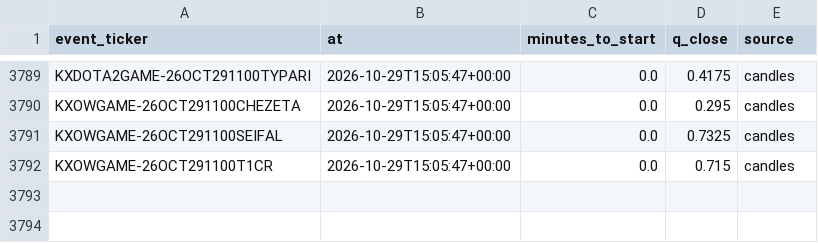
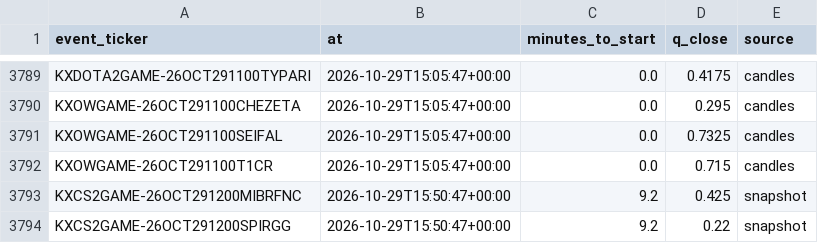
Before and after one commit to nathangin/esports-betting, a CSV file: state/paper/closes.csv, drawn as a sheet; only a part is shown, gaps mark what is left out.

```diff
--- a/state/paper/closes.csv
+++ b/state/paper/closes.csv
@@ -3792 +3792,3 @@ KXOWGAME-26OCT291100SEIFAL,2026-10-29T15:05:47+00:00,0.0,0.7325,candles
 KXOWGAME-26OCT291100T1CR,2026-10-29T15:05:47+00:00,0.0,0.715,candles
+KXCS2GAME-26OCT291200MIBRFNC,2026-10-29T15:50:47+00:00,9.2,0.425,snapshot
+KXCS2GAME-26OCT291200SPIRGG,2026-10-29T15:50:47+00:00,9.2,0.22,snapshot
```
Also changed, not shown: state/paper/ledger.csv, 6 other files.
